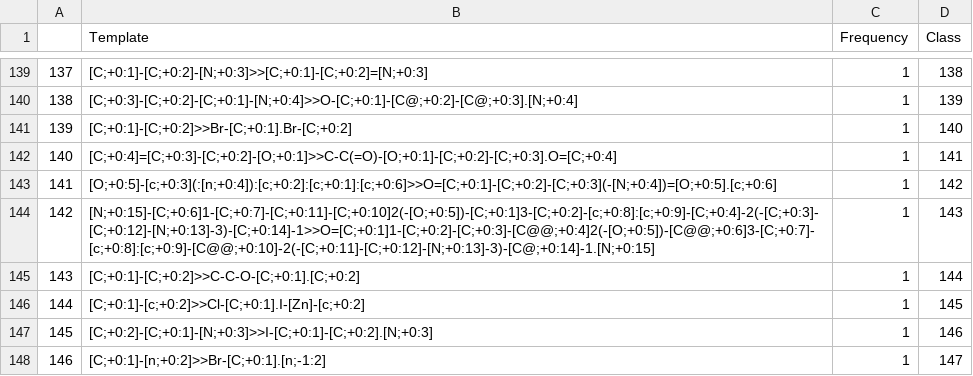
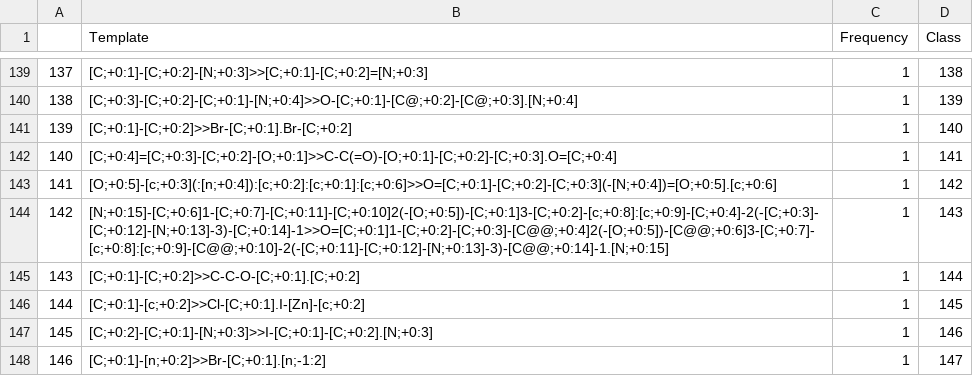
Before and after one commit to kaist-amsg/LocalRetro, a CSV file: data/USPTO_50K/bond_templates.csv, drawn as a sheet; only a part is shown, gaps mark what is left out.

```diff
--- a/data/USPTO_50K/bond_templates.csv
+++ b/data/USPTO_50K/bond_templates.csv
@@ -143,3 +143,3 @@
 141,[O;+0:5]-[c;+0:3](:[n;+0:4]):[c;+0:2]:[c;+0:1]:[c;+0:6]>>O=[C;+0:1]-[C;+0:2]-[C;+0:3](-[N;+0:4])=[O;+0:5].[c;+0:6],1,142
-142,[N;+0:15]-[C;+0:6]1-[C;+0:7]-[C;+0:11]-[C;+0:10]2(-[O;+0:5])-[C;+0:1]3-[C;+0:2]-[c;+0:8]:[c;+0:9]-[C;+0:4]-2(-[C;+0:3]-[C;+0:12]-[N;+0:13]-3)-[C;+0:14]-1>>O=[C;+0:1]1-[C;+0:2]-[C;+0:3]-[C@@;+0:4]2(-[O;+0:5])-[C@@;+0:6]3-[C;+0:7]-[c;+0:8]:[c;+0:9]-[C@@;+0:10]-2(-[C;+0:11]-[C;+0:12]-[N;+0:13]-3)-[C@;+0:14]-1.[N;+0:15],1,143
+142,[N;+0:15]-[C;+0:6]1-[C;+0:7]-[C;+0:11]-[C;+0:10]2(-[O;+0:5])-[C;+0:1]3-[C;+0:2]-[c;+0:8]:[c;+0:9]-[C;+0:4]-2(-[C;+0:3]-[C;+0:12]-[N;+0:13]-3)-[C;+0:14]-1>>O=[C;+0:1]1-[C;+0:2]-[C;+0:3]-[C@@;+0:4]2(-[O;+0:5])-[C@@;+0:6]3-[C;+0:7]-[c;+0:8]:[c;+0:9]-[C@@;+0:10]-2(-[C;+0:11]-[C;+0:12]-[N;+0:13]-3)-[C@@;+0:14]-1.[N;+0:15],1,143
 143,[C;+0:1]-[C;+0:2]>>C-C-O-[C;+0:1].[C;+0:2],1,144
```
Also changed, not shown: data/USPTO_50K/smiles2smarts.csv, 31 other files.
